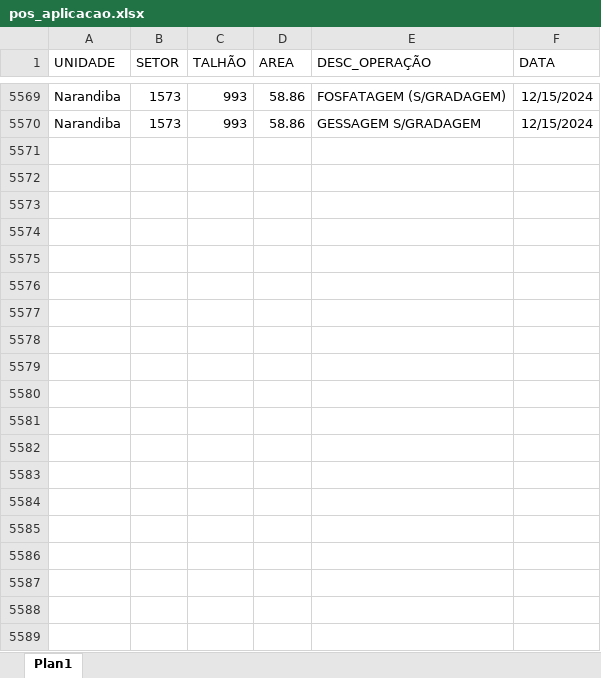
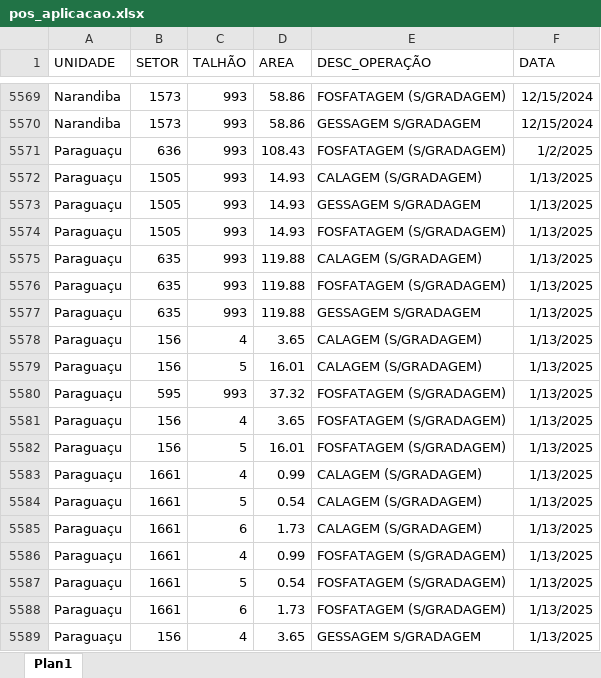
Before and after one commit to MRezende0/Dash-Gestao-Semanal, an Excel workbook: dados/pos_aplicacao.xlsx, sheet Plan1, drawn as a sheet; only a part is shown, gaps mark what is left out; values as stored, in another font and other column widths than the file's, no borders; table styles not drawn; the diff covers the shown part only; the diff names each change by its address in the sheet, - before the commit and + after, or states it on an @@ line.

```diff
--- a/dados/pos_aplicacao.xlsx (sheet Plan1)
+++ b/dados/pos_aplicacao.xlsx (sheet Plan1)
+row 5571: Paraguaçu | 636 | 993 | 108.43 | FOSFATAGEM (S/GRADAGEM) | 1/2/2025
+row 5572: Paraguaçu | 1505 | 993 | 14.93 | CALAGEM (S/GRADAGEM) | 1/13/2025
+row 5573: Paraguaçu | 1505 | 993 | 14.93 | GESSAGEM S/GRADAGEM | 1/13/2025
+row 5574: Paraguaçu | 1505 | 993 | 14.93 | FOSFATAGEM (S/GRADAGEM) | 1/13/2025
+row 5575: Paraguaçu | 635 | 993 | 119.88 | CALAGEM (S/GRADAGEM) | 1/13/2025
+row 5576: Paraguaçu | 635 | 993 | 119.88 | FOSFATAGEM (S/GRADAGEM) | 1/13/2025
+row 5577: Paraguaçu | 635 | 993 | 119.88 | GESSAGEM S/GRADAGEM | 1/13/2025
+row 5578: Paraguaçu | 156 | 4 | 3.65 | CALAGEM (S/GRADAGEM) | 1/13/2025
+row 5579: Paraguaçu | 156 | 5 | 16.01 | CALAGEM (S/GRADAGEM) | 1/13/2025
+row 5580: Paraguaçu | 595 | 993 | 37.32 | FOSFATAGEM (S/GRADAGEM) | 1/13/2025
+row 5581: Paraguaçu | 156 | 4 | 3.65 | FOSFATAGEM (S/GRADAGEM) | 1/13/2025
+row 5582: Paraguaçu | 156 | 5 | 16.01 | FOSFATAGEM (S/GRADAGEM) | 1/13/2025
+row 5583: Paraguaçu | 1661 | 4 | 0.99 | CALAGEM (S/GRADAGEM) | 1/13/2025
+row 5584: Paraguaçu | 1661 | 5 | 0.54 | CALAGEM (S/GRADAGEM) | 1/13/2025
+row 5585: Paraguaçu | 1661 | 6 | 1.73 | CALAGEM (S/GRADAGEM) | 1/13/2025
+row 5586: Paraguaçu | 1661 | 4 | 0.99 | FOSFATAGEM (S/GRADAGEM) | 1/13/2025
+row 5587: Paraguaçu | 1661 | 5 | 0.54 | FOSFATAGEM (S/GRADAGEM) | 1/13/2025
+row 5588: Paraguaçu | 1661 | 6 | 1.73 | FOSFATAGEM (S/GRADAGEM) | 1/13/2025
+row 5589: Paraguaçu | 156 | 4 | 3.65 | GESSAGEM S/GRADAGEM | 1/13/2025
```
Also changed, not shown: 92 added rows elsewhere in this sheet, 1 other file.
